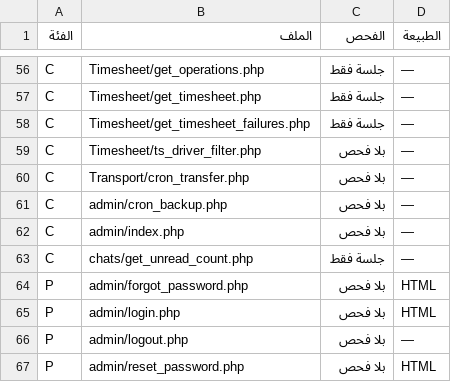
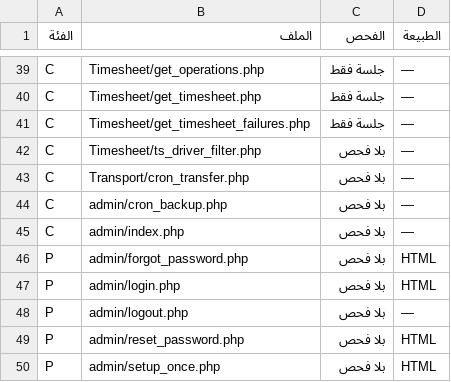
Before and after one commit to mohamed-sd/ems, a CSV file: docs/GUARD_DEBT_SWEEP_ar.csv, drawn as a sheet; only a part is shown, gaps mark what is left out; the shorter side is filled out with more unchanged rows; removed rows and columns are numbered as before the commit, all else as after; the diff covers the shown part only; the diff names each change by its address in the sheet, - before the commit and + after, or states it on an @@ line.

```diff
--- a/docs/GUARD_DEBT_SWEEP_ar.csv
+++ b/docs/GUARD_DEBT_SWEEP_ar.csv
-row 63: C | chats/get_unread_count.php | جلسة فقط | —
```
Also changed, not shown: 5 added rows and 17 removed rows elsewhere in this file, 12 other files.
